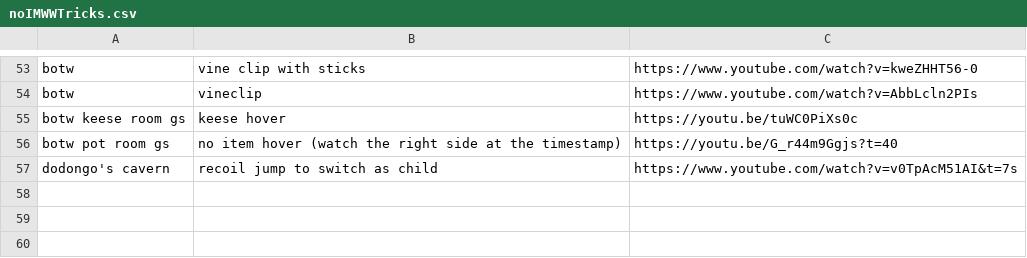
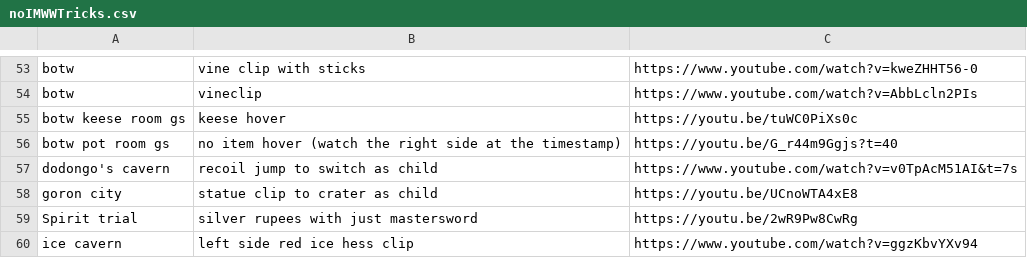
Before and after one commit to AmazingAmpharos/OoT-Randomizer, a CSV file: Notes/noIMWWTricks.csv, drawn as a sheet; only a part is shown, gaps mark what is left out; the diff names each change by its address in the sheet, - before the commit and + after, or states it on an @@ line.

Commit message:
ice cavern and some cleanup

```diff
--- a/Notes/noIMWWTricks.csv
+++ b/Notes/noIMWWTricks.csv
+row 58: goron city | statue clip to crater as child | https://youtu.be/UCnoWTA4xE8
+row 59: Spirit trial | silver rupees with just mastersword | https://youtu.be/2wR9Pw8CwRg
+row 60: ice cavern | left side red ice hess clip | https://www.youtube.com/watch?v=ggzKbvYXv94
```
Also changed, not shown: 5 other files.
